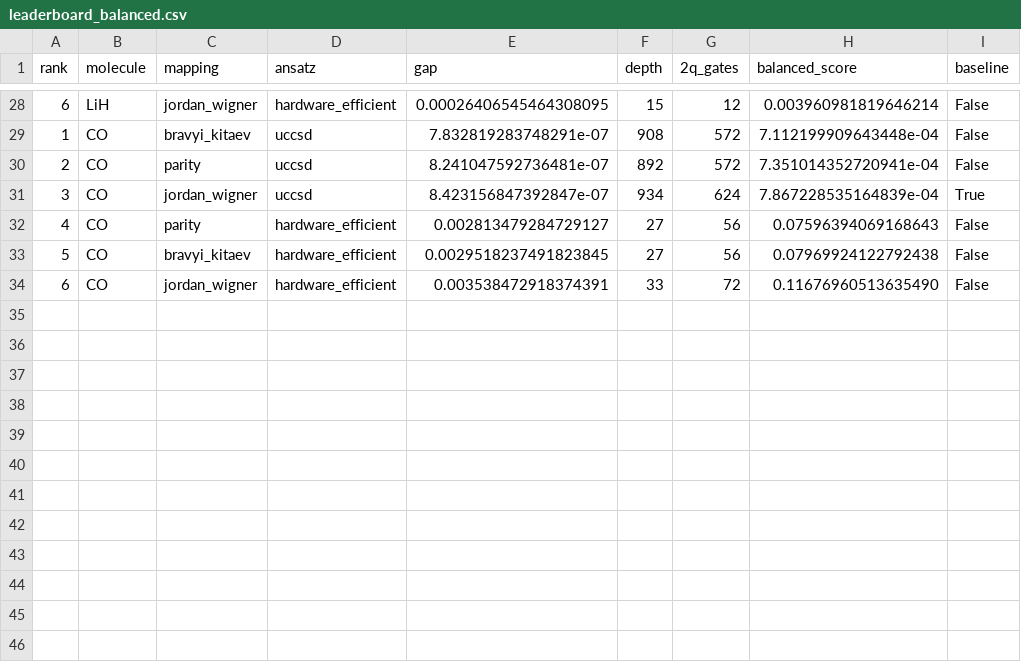
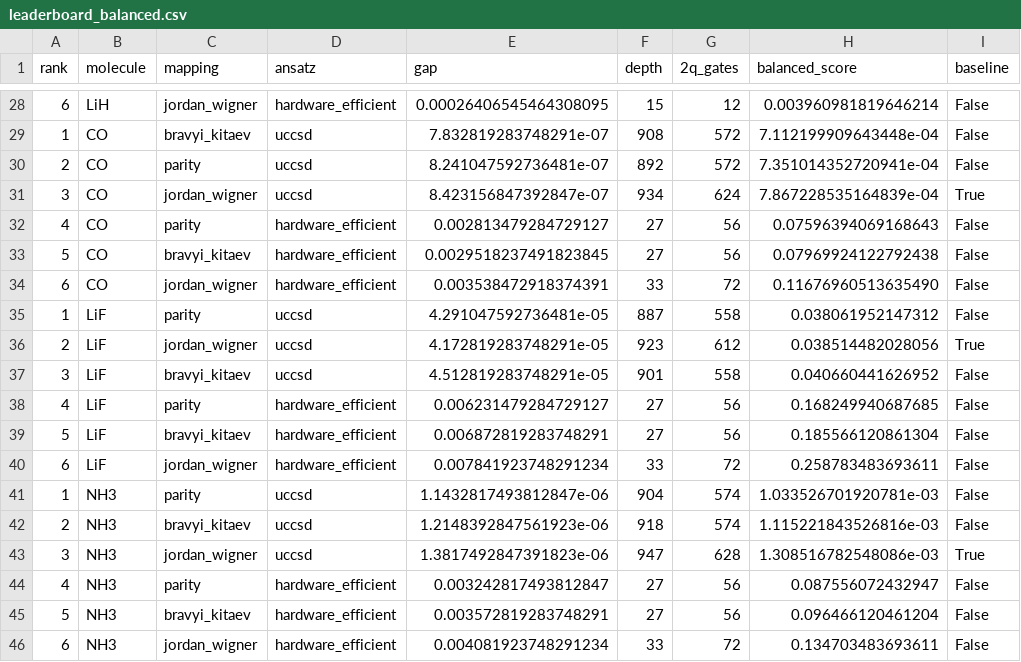
Before and after one commit to qencode-benchmark/qencode-benchmark, a CSV file: website/public/data/leaderboard_balanced.csv, drawn as a sheet; only a part is shown, gaps mark what is left out; the diff names each change by its address in the sheet, - before the commit and + after, or states it on an @@ line.

```diff
--- a/website/public/data/leaderboard_balanced.csv
+++ b/website/public/data/leaderboard_balanced.csv
+row 35: 1 | LiF | parity | uccsd | 4.291047592736481e-05 | 887 | 558 | 0.038061952147312 | False
+row 36: 2 | LiF | jordan_wigner | uccsd | 4.172819283748291e-05 | 923 | 612 | 0.038514482028056 | True
+row 37: 3 | LiF | bravyi_kitaev | uccsd | 4.512819283748291e-05 | 901 | 558 | 0.040660441626952 | False
+row 38: 4 | LiF | parity | hardware_efficient | 0.006231479284729127 | 27 | 56 | 0.168249940687685 | False
+row 39: 5 | LiF | bravyi_kitaev | hardware_efficient | 0.006872819283748291 | 27 | 56 | 0.185566120861304 | False
+row 40: 6 | LiF | jordan_wigner | hardware_efficient | 0.007841923748291234 | 33 | 72 | 0.258783483693611 | False
+row 41: 1 | NH3 | parity | uccsd | 1.1432817493812847e-06 | 904 | 574 | 1.033526701920781e-03 | False
+row 42: 2 | NH3 | bravyi_kitaev | uccsd | 1.2148392847561923e-06 | 918 | 574 | 1.115221843526816e-03 | False
+row 43: 3 | NH3 | jordan_wigner | uccsd | 1.3817492847391823e-06 | 947 | 628 | 1.308516782548086e-03 | True
+row 44: 4 | NH3 | parity | hardware_efficient | 0.003242817493812847 | 27 | 56 | 0.087556072432947 | False
+row 45: 5 | NH3 | bravyi_kitaev | hardware_efficient | 0.003572819283748291 | 27 | 56 | 0.096466120461204 | False
+row 46: 6 | NH3 | jordan_wigner | hardware_efficient | 0.004081923748291234 | 33 | 72 | 0.134703483693611 | False
```
Also changed, not shown: website/public/data/leaderboard_accuracy.csv, website/public/data/leaderboard_hardware_cost.csv, 1 other file.
